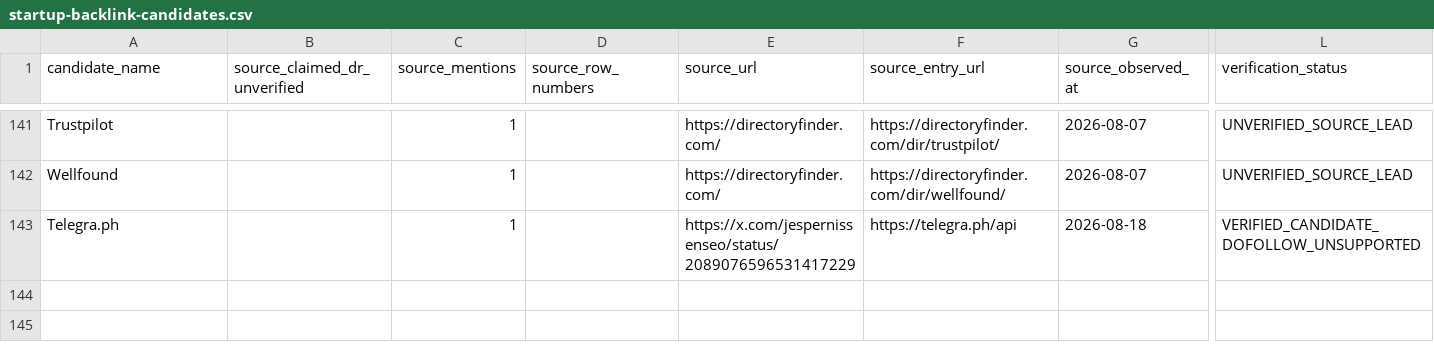
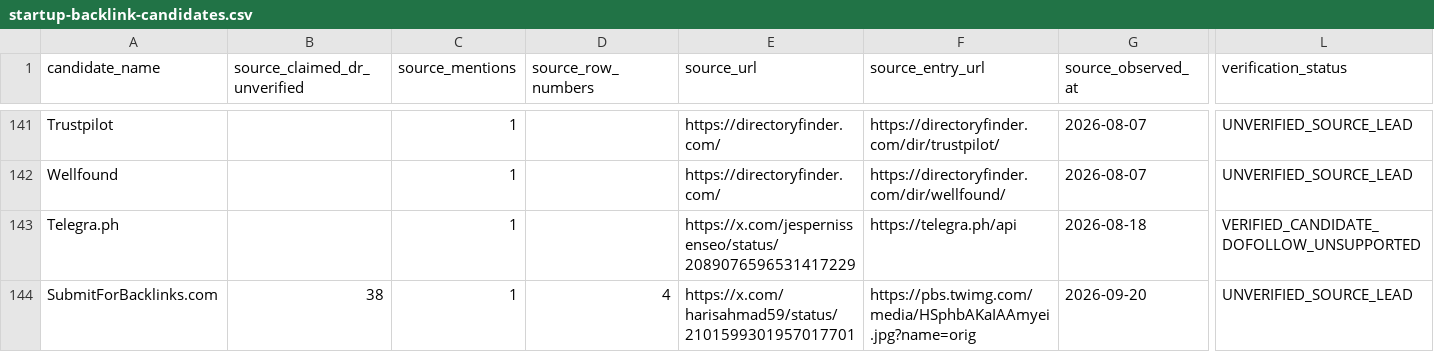
Before and after one commit to StoicEnso/agent-seo-blueprint, a CSV file: assets/startup-backlink-candidates.csv, drawn as a sheet; only a part is shown, gaps mark what is left out; rows hold the shown columns only; the diff names each change by its address in the sheet, - before the commit and + after, or states it on an @@ line.

Commit message:
Add SubmitForBacklinks lead and correct Aura directory spelling

```diff
--- a/assets/startup-backlink-candidates.csv
+++ b/assets/startup-backlink-candidates.csv
+row 144: SubmitForBacklinks.com | 38 | 1 | 4 | https://x.com/harisahmad59/status/2101599301957017701 | https://pbs.twimg.com/media/HSphbAKaIAAmyei.jpg?name=orig | 2026-09-20 | UNVERIFIED_SOURCE_LEAD
```
Also changed, not shown: 4 other files.
